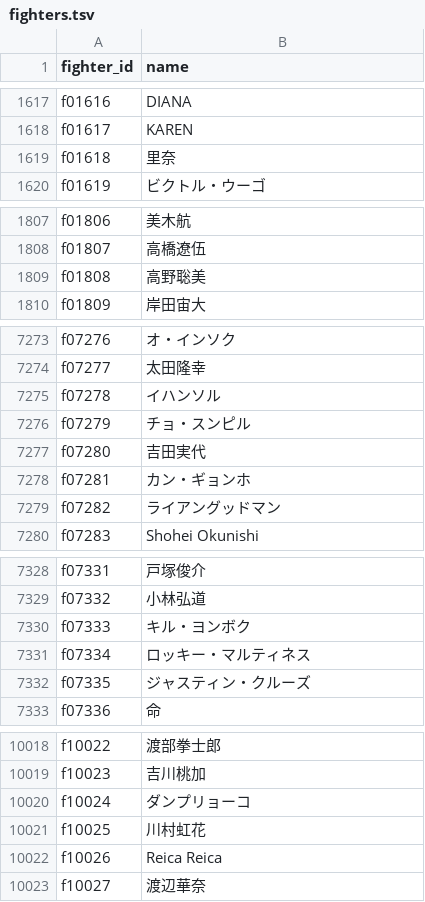
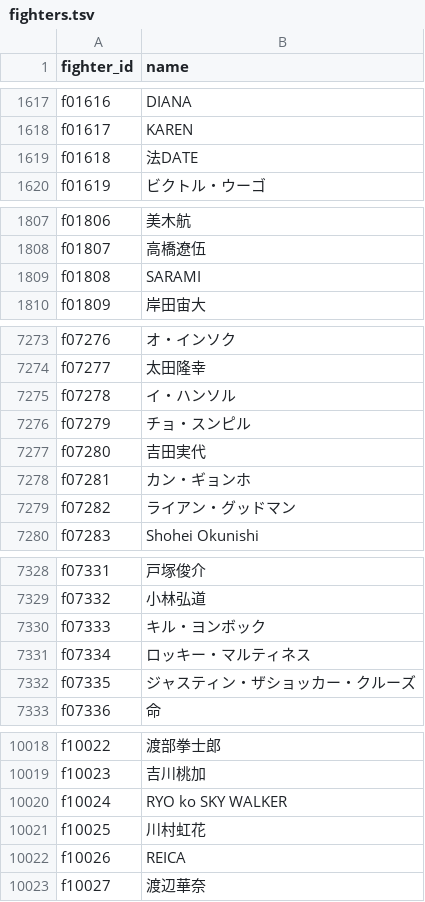
Before and after one commit to japan-mma-record/japan-mma-record.github.io, a TSV file: data/core/fighters.tsv, drawn as a sheet; only a part is shown, gaps mark what is left out; the diff covers the shown part only.

```diff
--- a/data/core/fighters.tsv
+++ b/data/core/fighters.tsv
@@ -1618,3 +1618,3 @@ f01616	DIANA
 f01617	KAREN
-f01618	里奈
+f01618	法DATE
 f01619	ビクトル・ウーゴ
@@ -1808,3 +1808,3 @@ f01806	美木航
 f01807	高橋遼伍
-f01808	高野聡美
+f01808	SARAMI
 f01809	岸田宙大
@@ -7274,3 +7274,3 @@ f07276	オ・インソク
 f07277	太田隆幸
-f07278	イハンソル
+f07278	イ・ハンソル
 f07279	チョ・スンピル
@@ -7278,3 +7278,3 @@ f07280	吉田実代
 f07281	カン・ギョンホ
-f07282	ライアングッドマン
+f07282	ライアン・グッドマン
 f07283	Shohei Okunishi
@@ -7329,5 +7329,5 @@ f07331	戸塚俊介
 f07332	小林弘道
-f07333	キル・ヨンボク
+f07333	キル・ヨンボック
 f07334	ロッキー・マルティネス
-f07335	ジャスティン・クルーズ
+f07335	ジャスティン・ザショッカー・クルーズ
 f07336	命
@@ -10019,5 +10019,5 @@ f10022	渡部拳士郎
 f10023	吉川桃加
-f10024	ダンプリョーコ
+f10024	RYO ko SKY WALKER
 f10025	川村虹花
-f10026	Reica Reica
+f10026	REICA
 f10027	渡辺華奈
```
Also changed, not shown: 15 edited cells elsewhere in this file, data/core/events.tsv, 1 other file.
